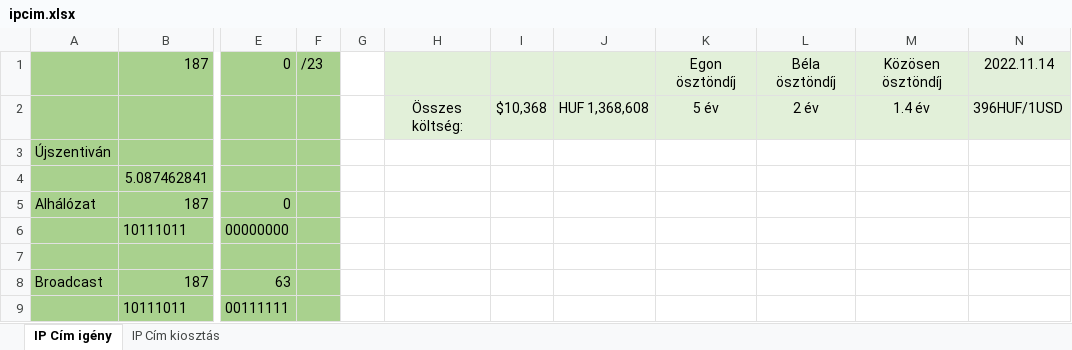
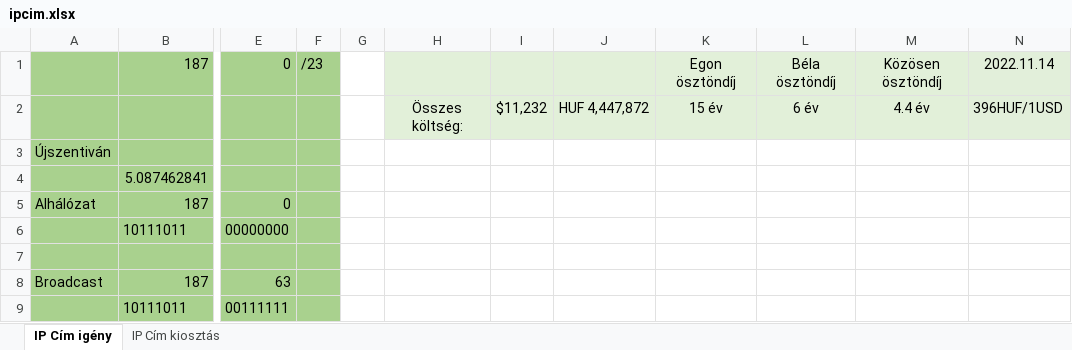
Before and after one commit to belain3d/halozatProjektek, an Excel workbook: ipcim.xlsx, sheet IP Cím igény, drawn as a sheet; only a part is shown, gaps mark what is left out; values as stored, in another font and other column widths than the file's, no borders; the diff covers the shown part only; the diff names each change by its address in the sheet, - before the commit and + after, or states it on an @@ line.

```diff
--- a/ipcim.xlsx (sheet IP Cím igény)
+++ b/ipcim.xlsx (sheet IP Cím igény)
-I2: $10,368
+I2: $11,232
-J2: HUF 1,368,608
+J2: HUF 4,447,872
-K2: 5 év
+K2: 15 év
-L2: 2 év
+L2: 6 év
-M2: 1.4 év
+M2: 4.4 év
```
Also changed, not shown: 72 added rows elsewhere in this sheet, sheet IP Cím kiosztás.
